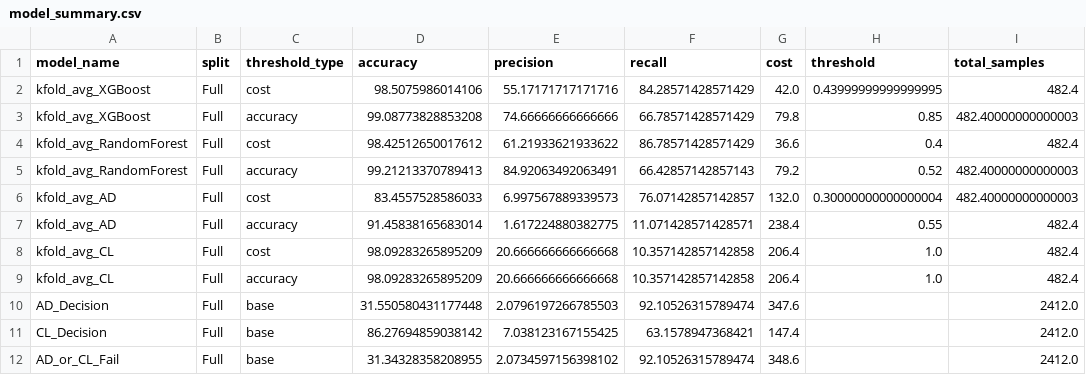
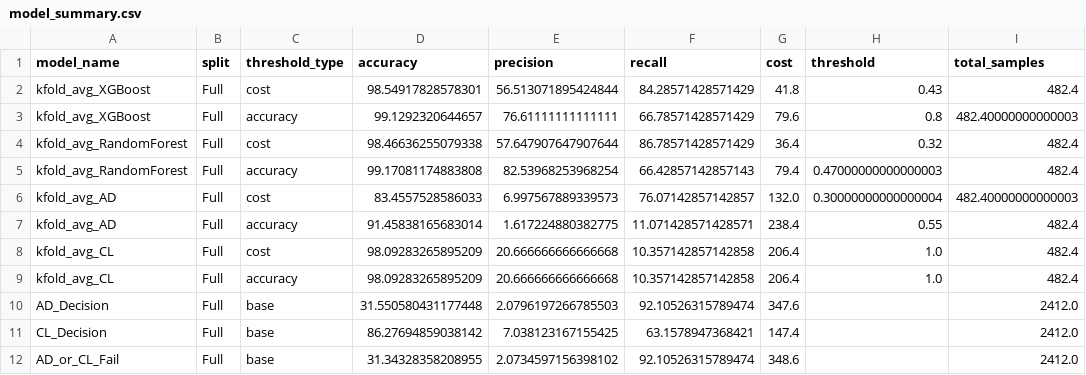
Before and after one commit to QMazaris/ensemble, a CSV file: output/streamlit_data/model_summary.csv, drawn as a sheet.

```diff
--- a/output/streamlit_data/model_summary.csv
+++ b/output/streamlit_data/model_summary.csv
@@ -1,6 +1,6 @@
 model_name,split,threshold_type,accuracy,precision,recall,cost,threshold,total_samples
-kfold_avg_XGBoost,Full,cost,98.5075986014106,55.17171717171716,84.28571428571429,42.0,0.43999999999999995,482.4
-kfold_avg_XGBoost,Full,accuracy,99.08773828853208,74.66666666666666,66.78571428571429,79.8,0.85,482.40000000000003
-kfold_avg_RandomForest,Full,cost,98.42512650017612,61.21933621933622,86.78571428571429,36.6,0.4,482.4
-kfold_avg_RandomForest,Full,accuracy,99.21213370789413,84.92063492063491,66.42857142857143,79.2,0.52,482.40000000000003
+kfold_avg_XGBoost,Full,cost,98.54917828578301,56.513071895424844,84.28571428571429,41.8,0.43,482.4
+kfold_avg_XGBoost,Full,accuracy,99.1292320644657,76.61111111111111,66.78571428571429,79.6,0.8,482.40000000000003
+kfold_avg_RandomForest,Full,cost,98.46636255079338,57.647907647907644,86.78571428571429,36.4,0.32,482.4
+kfold_avg_RandomForest,Full,accuracy,99.17081174883808,82.53968253968254,66.42857142857143,79.4,0.47000000000000003,482.4
 kfold_avg_AD,Full,cost,83.4557528586033,6.997567889339573,76.07142857142857,132.0,0.30000000000000004,482.40000000000003
```
Also changed, not shown: output/streamlit_data/confusion_matrices.csv, output/streamlit_data/model_metrics.csv, 34 other files.
